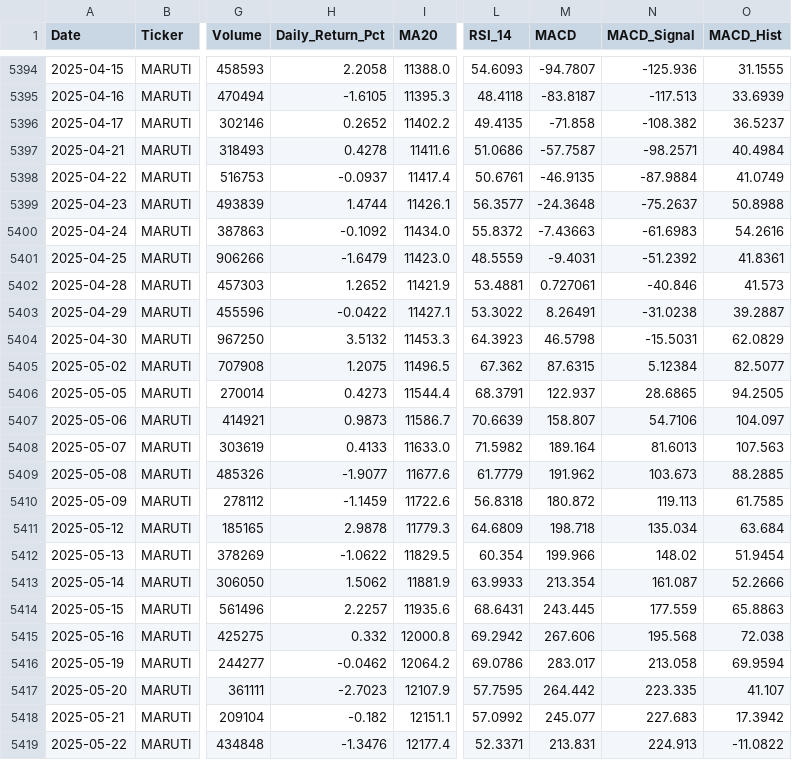
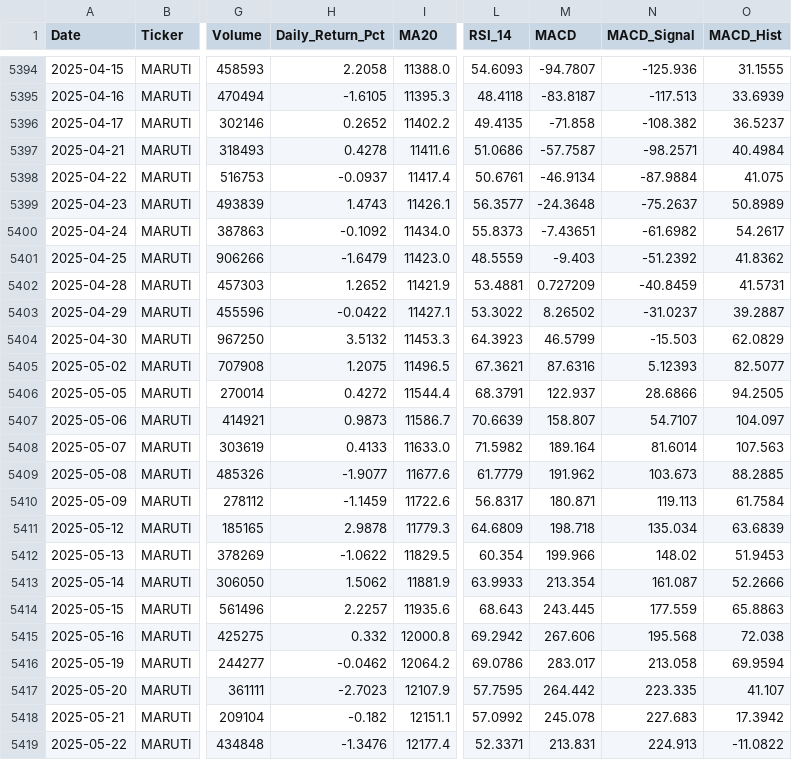
Before and after one commit to wimpypython/nifty-stock-intelligence, a CSV file: data/historical/MARUTI.csv, drawn as a sheet; only a part is shown, gaps mark what is left out; the diff covers the shown part only; the diff names each change by its address in the sheet, - before the commit and + after, or states it on an @@ line.

```diff
--- a/data/historical/MARUTI.csv
+++ b/data/historical/MARUTI.csv
-M5398 (MACD): -46.9135
+M5398 (MACD): -46.9134
-O5398 (MACD_Hist): 41.0749
+O5398 (MACD_Hist): 41.075
-H5399 (Daily_Return_Pct): 1.4744
+H5399 (Daily_Return_Pct): 1.4743
-O5399 (MACD_Hist): 50.8988
+O5399 (MACD_Hist): 50.8989
-L5400 (RSI_14): 55.8372
+L5400 (RSI_14): 55.8373
-M5400 (MACD): -7.43663
+M5400 (MACD): -7.43651
-N5400 (MACD_Signal): -61.6983
+N5400 (MACD_Signal): -61.6982
-O5400 (MACD_Hist): 54.2616
+O5400 (MACD_Hist): 54.2617
-M5401 (MACD): -9.4031
+M5401 (MACD): -9.403
-O5401 (MACD_Hist): 41.8361
+O5401 (MACD_Hist): 41.8362
-M5402 (MACD): 0.727061
+M5402 (MACD): 0.727209
-N5402 (MACD_Signal): -40.846
+N5402 (MACD_Signal): -40.8459
-O5402 (MACD_Hist): 41.573
+O5402 (MACD_Hist): 41.5731
-M5403 (MACD): 8.26491
+M5403 (MACD): 8.26502
-N5403 (MACD_Signal): -31.0238
+N5403 (MACD_Signal): -31.0237
-M5404 (MACD): 46.5798
+M5404 (MACD): 46.5799
-N5404 (MACD_Signal): -15.5031
+N5404 (MACD_Signal): -15.503
-L5405 (RSI_14): 67.362
+L5405 (RSI_14): 67.3621
-M5405 (MACD): 87.6315
+M5405 (MACD): 87.6316
-N5405 (MACD_Signal): 5.12384
+N5405 (MACD_Signal): 5.12393
-H5406 (Daily_Return_Pct): 0.4273
+H5406 (Daily_Return_Pct): 0.4272
-N5406 (MACD_Signal): 28.6865
+N5406 (MACD_Signal): 28.6866
-N5407 (MACD_Signal): 54.7106
+N5407 (MACD_Signal): 54.7107
-N5408 (MACD_Signal): 81.6013
+N5408 (MACD_Signal): 81.6014
-L5410 (RSI_14): 56.8318
+L5410 (RSI_14): 56.8317
-M5410 (MACD): 180.872
+M5410 (MACD): 180.871
-O5410 (MACD_Hist): 61.7585
+O5410 (MACD_Hist): 61.7584
-O5411 (MACD_Hist): 63.684
+O5411 (MACD_Hist): 63.6839
-O5412 (MACD_Hist): 51.9454
+O5412 (MACD_Hist): 51.9453
-L5414 (RSI_14): 68.6431
+L5414 (RSI_14): 68.643
-M5418 (MACD): 245.077
+M5418 (MACD): 245.078
```
Also changed, not shown: 1 added row and 87 edited cells elsewhere in this file, data/historical/BAJAJ-AUTO.csv, data/historical/BAJAJFINSV.csv, 48 other files.
